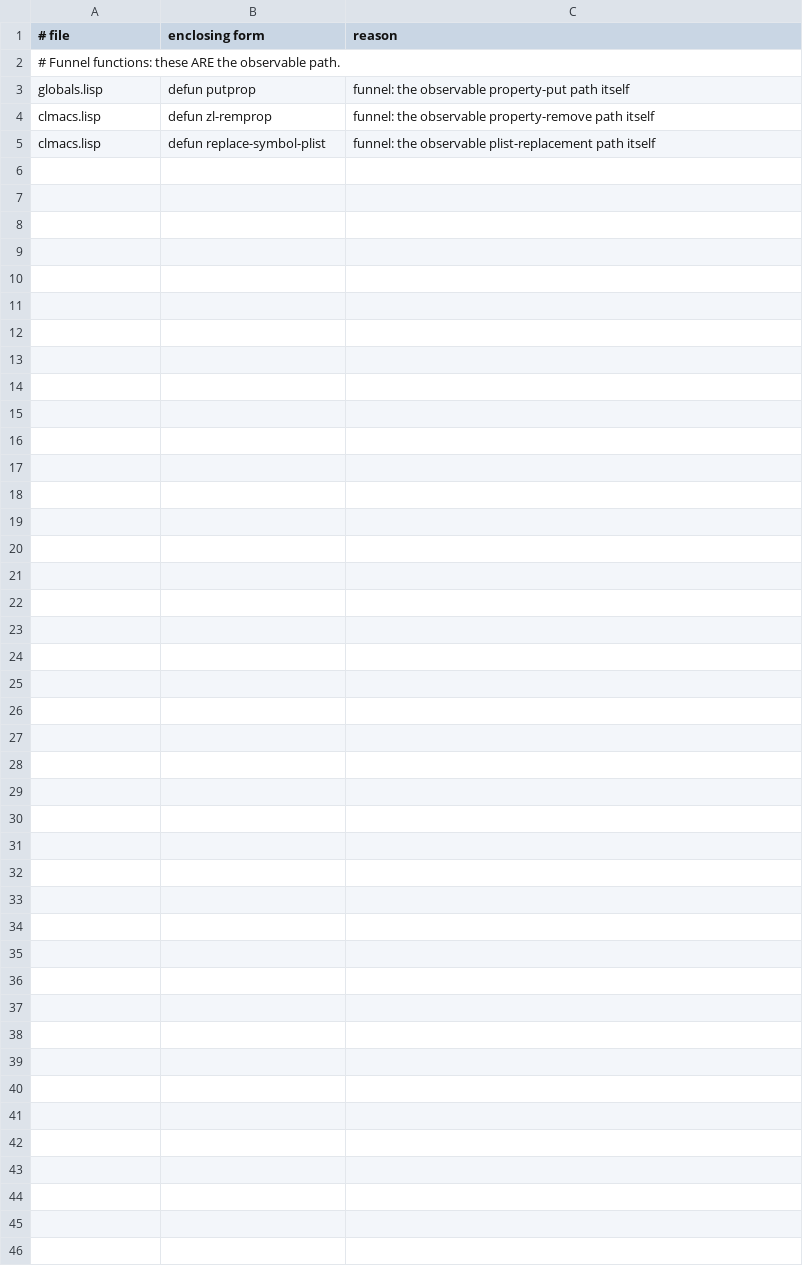
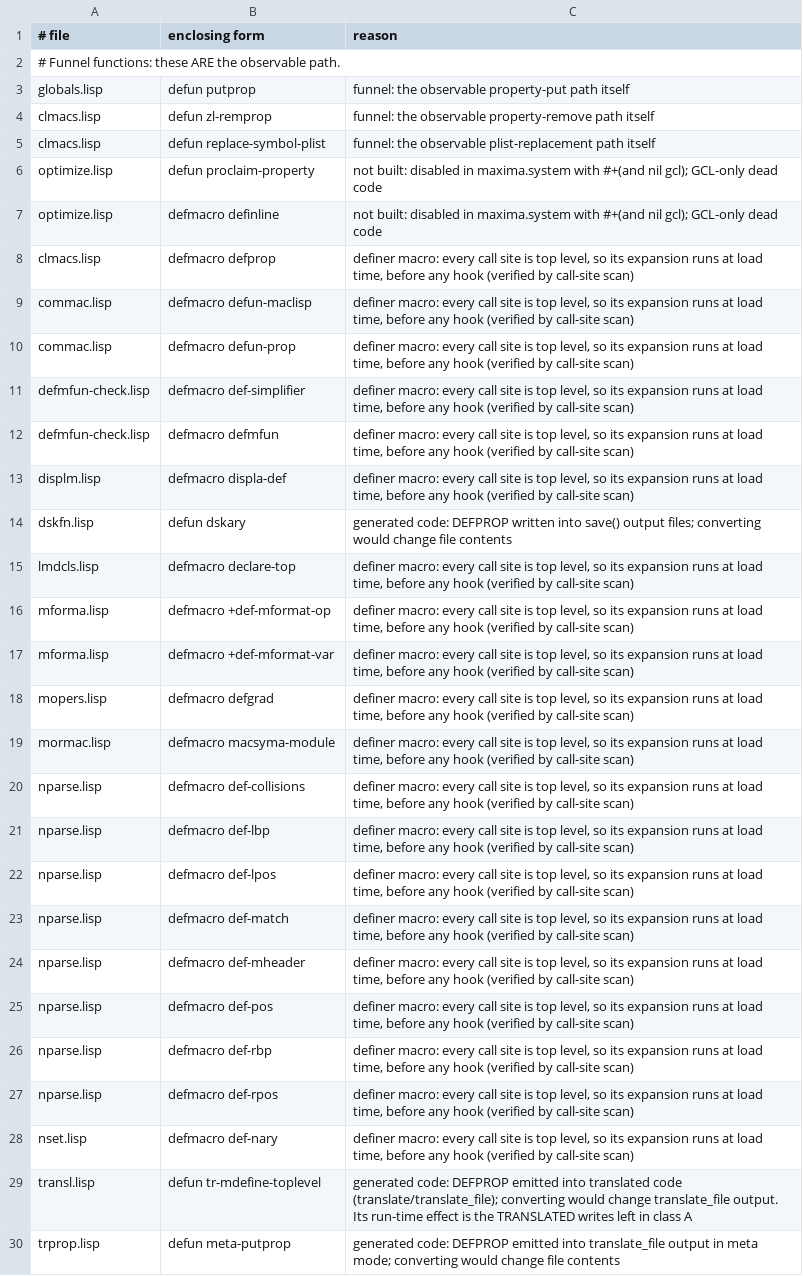
Before and after one commit to cmsd2/maxima, a TSV file: research/multithreading/plist-allowlist.tsv, drawn as a sheet; the diff names each change by its address in the sheet, - before the commit and + after, or states it on an @@ line.

```diff
--- a/research/multithreading/plist-allowlist.tsv
+++ b/research/multithreading/plist-allowlist.tsv
+row 6: optimize.lisp | defun proclaim-property | not built: disabled in maxima.system with #+(and nil gcl); GCL-only dead code
+row 7: optimize.lisp | defmacro definline | not built: disabled in maxima.system with #+(and nil gcl); GCL-only dead code
+row 8: clmacs.lisp | defmacro defprop | definer macro: every call site is top level, so its expansion runs at load time, before any hook (verified by call-site scan)
+row 9: commac.lisp | defmacro defun-maclisp | definer macro: every call site is top level, so its expansion runs at load time, before any hook (verified by call-site scan)
+row 10: commac.lisp | defmacro defun-prop | definer macro: every call site is top level, so its expansion runs at load time, before any hook (verified by call-site scan)
+row 11: defmfun-check.lisp | defmacro def-simplifier | definer macro: every call site is top level, so its expansion runs at load time, before any hook (verified by call-site scan)
+row 12: defmfun-check.lisp | defmacro defmfun | definer macro: every call site is top level, so its expansion runs at load time, before any hook (verified by call-site scan)
+row 13: displm.lisp | defmacro displa-def | definer macro: every call site is top level, so its expansion runs at load time, before any hook (verified by call-site scan)
+row 14: dskfn.lisp | defun dskary | generated code: DEFPROP written into save() output files; converting would change file contents
+row 15: lmdcls.lisp | defmacro declare-top | definer macro: every call site is top level, so its expansion runs at load time, before any hook (verified by call-site scan)
+row 16: mforma.lisp | defmacro +def-mformat-op | definer macro: every call site is top level, so its expansion runs at load time, before any hook (verified by call-site scan)
+row 17: mforma.lisp | defmacro +def-mformat-var | definer macro: every call site is top level, so its expansion runs at load time, before any hook (verified by call-site scan)
+row 18: mopers.lisp | defmacro defgrad | definer macro: every call site is top level, so its expansion runs at load time, before any hook (verified by call-site scan)
+row 19: mormac.lisp | defmacro macsyma-module | definer macro: every call site is top level, so its expansion runs at load time, before any hook (verified by call-site scan)
+row 20: nparse.lisp | defmacro def-collisions | definer macro: every call site is top level, so its expansion runs at load time, before any hook (verified by call-site scan)
+row 21: nparse.lisp | defmacro def-lbp | definer macro: every call site is top level, so its expansion runs at load time, before any hook (verified by call-site scan)
+row 22: nparse.lisp | defmacro def-lpos | definer macro: every call site is top level, so its expansion runs at load time, before any hook (verified by call-site scan)
+row 23: nparse.lisp | defmacro def-match | definer macro: every call site is top level, so its expansion runs at load time, before any hook (verified by call-site scan)
+row 24: nparse.lisp | defmacro def-mheader | definer macro: every call site is top level, so its expansion runs at load time, before any hook (verified by call-site scan)
+row 25: nparse.lisp | defmacro def-pos | definer macro: every call site is top level, so its expansion runs at load time, before any hook (verified by call-site scan)
+row 26: nparse.lisp | defmacro def-rbp | definer macro: every call site is top level, so its expansion runs at load time, before any hook (verified by call-site scan)
+row 27: nparse.lisp | defmacro def-rpos | definer macro: every call site is top level, so its expansion runs at load time, before any hook (verified by call-site scan)
+row 28: nset.lisp | defmacro def-nary | definer macro: every call site is top level, so its expansion runs at load time, before any hook (verified by call-site scan)
+row 29: transl.lisp | defun tr-mdefine-toplevel | generated code: DEFPROP emitted into translated code (translate/translate_file); converting would change translate_file output. Its run-time effect is the TRANSLATED writes left in class A
+row 30: trprop.lisp | defun meta-putprop | generated code: DEFPROP emitted into translate_file output in meta mode; converting would change file contents
```
Also changed, not shown: 5 other files.
